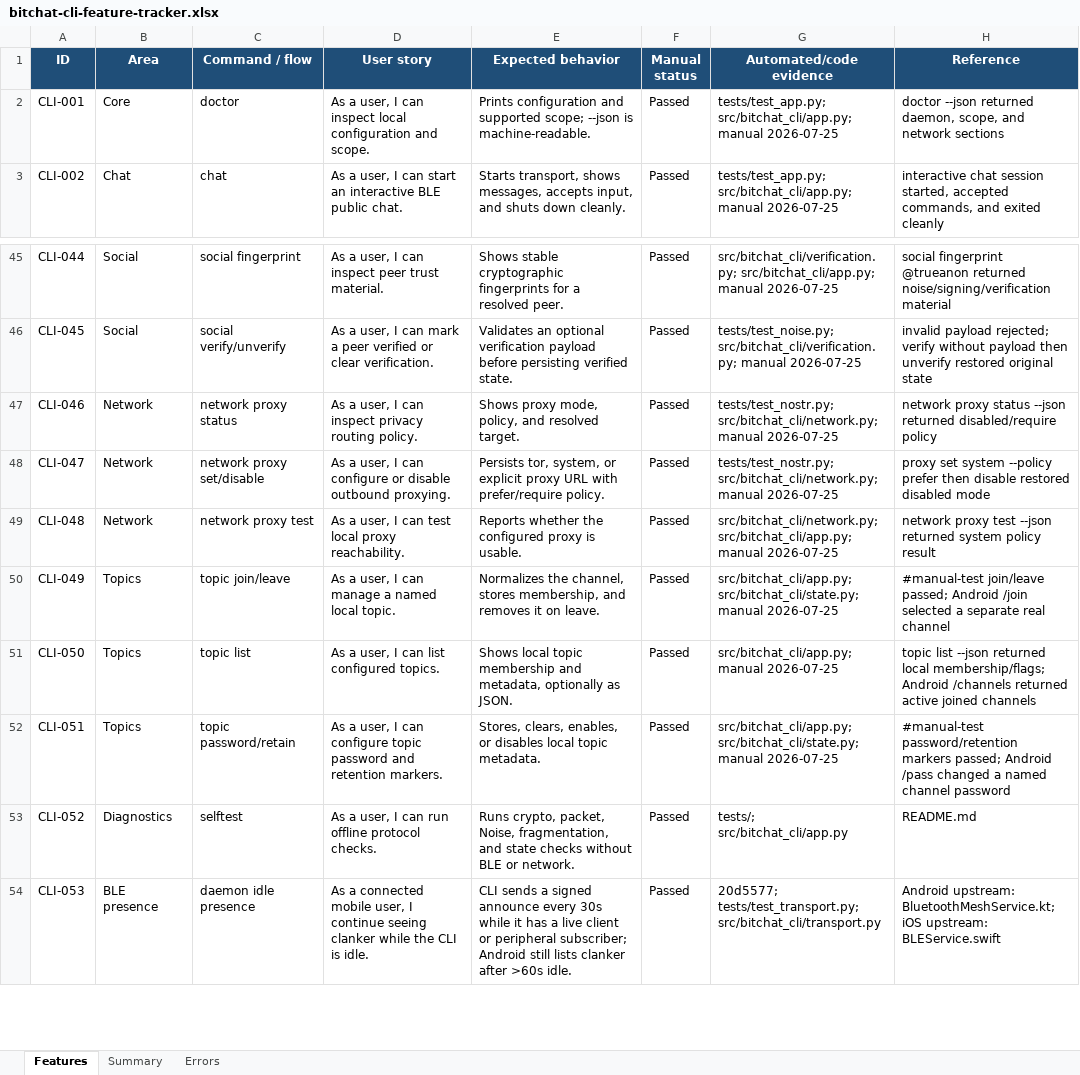
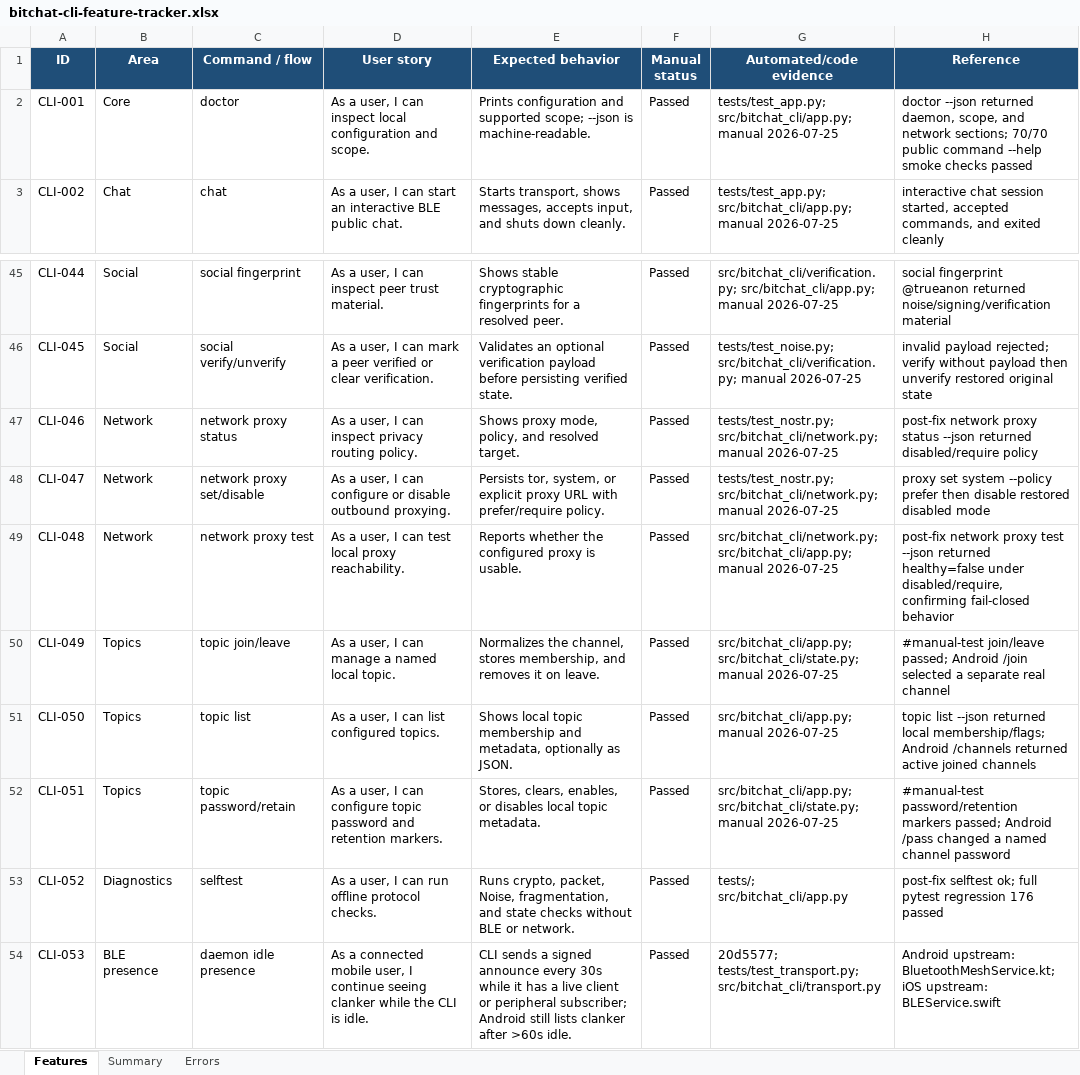
Before and after one commit to brenorb/bitchat-cli, an Excel workbook: bitchat-cli-feature-tracker.xlsx, sheet Features, drawn as a sheet; only a part is shown, gaps mark what is left out; values as stored, in another font and other column widths than the file's, no borders; conditional formats not drawn; the diff names each change by its address in the sheet, - before the commit and + after, or states it on an @@ line.

Commit message:
test: record post-fix command checks

```diff
--- a/bitchat-cli-feature-tracker.xlsx (sheet Features)
+++ b/bitchat-cli-feature-tracker.xlsx (sheet Features)
-H2 (Reference): …and network sections
+H2 (Reference): …and network sections; 70/70 public command --help smoke checks passed
-H47 (Reference): network proxy…
+H47 (Reference): post-fix network proxy…
-H49 (Reference): network proxy test --json returned system policy result
+H49 (Reference): post-fix network proxy test --json returned healthy=false under disabled/require, confirming fail-closed behavior
-H53 (Reference): README.md
+H53 (Reference): post-fix selftest ok; full pytest regression 176 passed
```
Also changed, not shown: 1 other file.
